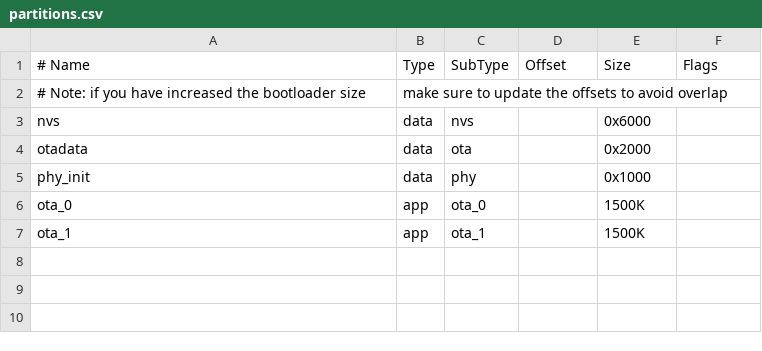
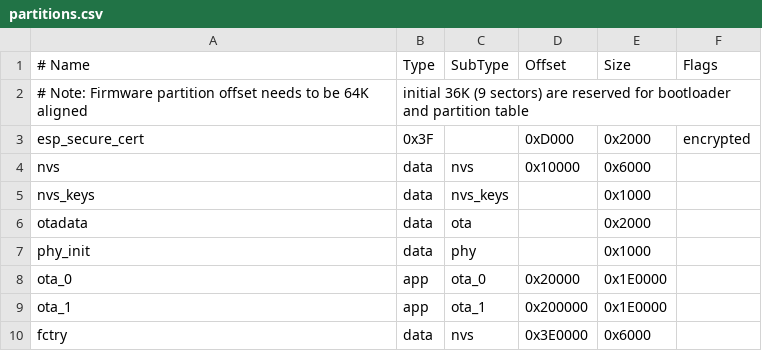
Before and after one commit to open-vela/apps_netutils_connectedhomeip, a CSV file: examples/lighting-app/esp32/partitions.csv, drawn as a sheet; removed rows and columns are numbered as before the commit, all else as after; the diff names each change by its address in the sheet, - before the commit and + after, or states it on an @@ line.

Commit message:
Secure Cert DAC Provider impl to read attestation info from esp_secure_cert partition. (#25802)
Refactored some code related to setting the attestation info provider.
    Added the configuration of SEC_CERT_DAC_PROVIDER and code which lets user decide which implementation of
    DAC Provider to use.
    Added esp_secure_cert_mgr component.

```diff
--- a/examples/lighting-app/esp32/partitions.csv
+++ b/examples/lighting-app/esp32/partitions.csv
-row 2: # Note: if you have increased the bootloader size | make sure to update the offsets to avoid overlap
+row 2: # Note: Firmware partition offset needs to be 64K aligned | initial 36K (9 sectors) are reserved for bootloader and partition table
+row 3: esp_secure_cert | 0x3F |  | 0xD000 | 0x2000 | encrypted
-D4 (Offset): (empty)
+D4 (Offset): 0x10000
+row 5: nvs_keys | data | nvs_keys |  | 0x1000
-D8 (Offset): (empty)
+D8 (Offset): 0x20000
-E8:E9 (Size): 1500K
+E8:E9 (Size): 0x1E0000
-D9 (Offset): (empty)
+D9 (Offset): 0x200000
+row 10: fctry | data | nvs | 0x3E0000 | 0x6000
```
Also changed, not shown: 11 other files.
